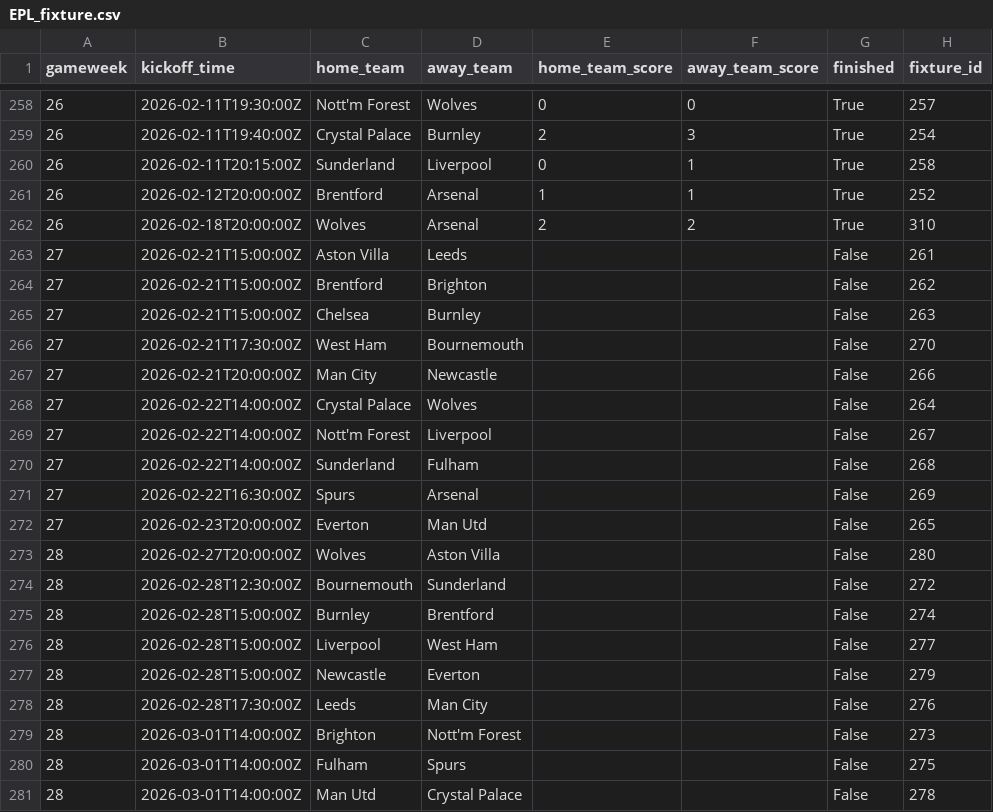
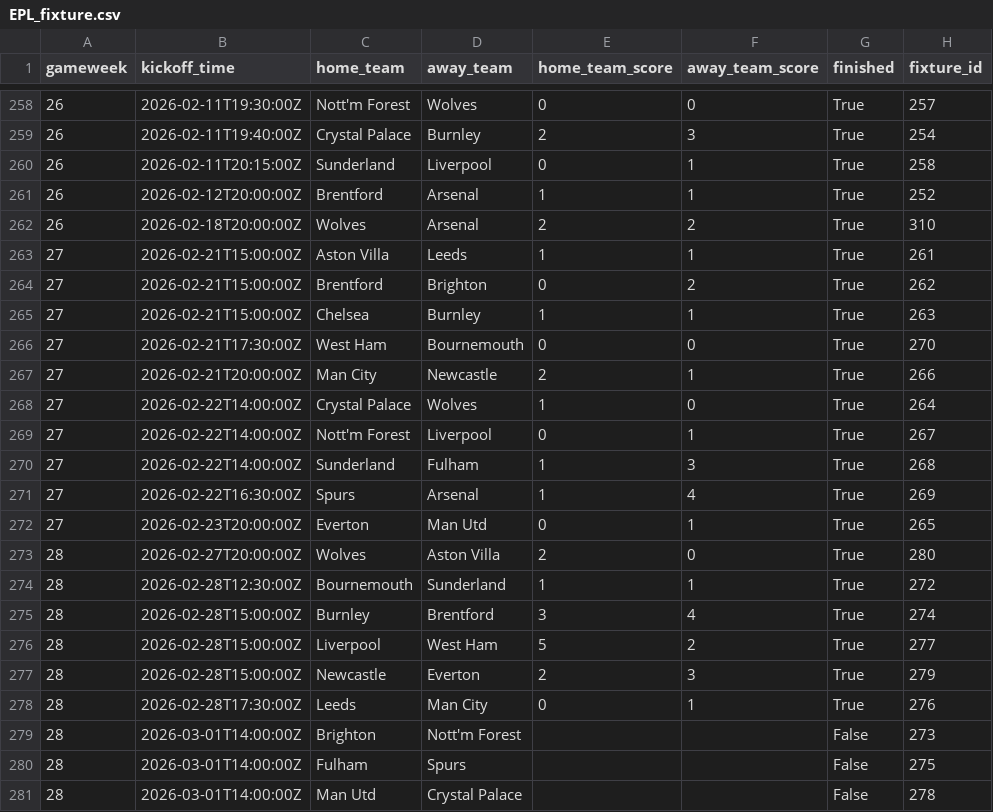
Before and after one commit to nabaii/backline, a CSV file: data/raw/EPL_fixture.csv, drawn as a sheet; only a part is shown, gaps mark what is left out; the diff covers the shown part only; the diff names each change by its address in the sheet, - before the commit and + after, or states it on an @@ line.

```diff
--- a/data/raw/EPL_fixture.csv
+++ b/data/raw/EPL_fixture.csv
-E263 (home_team_score): (empty)
+E263 (home_team_score): 1
-F263 (away_team_score): (empty)
+F263 (away_team_score): 1
-G263:G278 (finished): False
+G263:G278 (finished): True
-E264 (home_team_score): (empty)
+E264 (home_team_score): 0
-F264 (away_team_score): (empty)
+F264 (away_team_score): 2
-E265 (home_team_score): (empty)
+E265 (home_team_score): 1
-F265 (away_team_score): (empty)
+F265 (away_team_score): 1
-E266 (home_team_score): (empty)
+E266 (home_team_score): 0
-F266 (away_team_score): (empty)
+F266 (away_team_score): 0
-E267 (home_team_score): (empty)
+E267 (home_team_score): 2
-F267 (away_team_score): (empty)
+F267 (away_team_score): 1
-E268 (home_team_score): (empty)
+E268 (home_team_score): 1
-F268 (away_team_score): (empty)
+F268 (away_team_score): 0
-E269 (home_team_score): (empty)
+E269 (home_team_score): 0
-F269 (away_team_score): (empty)
+F269 (away_team_score): 1
-E270:E271 (home_team_score): (empty)
+E270:E271 (home_team_score): 1
-F270 (away_team_score): (empty)
+F270 (away_team_score): 3
-F271 (away_team_score): (empty)
+F271 (away_team_score): 4
-E272 (home_team_score): (empty)
+E272 (home_team_score): 0
-F272 (away_team_score): (empty)
+F272 (away_team_score): 1
-E273 (home_team_score): (empty)
+E273 (home_team_score): 2
-F273 (away_team_score): (empty)
+F273 (away_team_score): 0
-E274 (home_team_score): (empty)
+E274 (home_team_score): 1
-F274 (away_team_score): (empty)
+F274 (away_team_score): 1
-E275 (home_team_score): (empty)
+E275 (home_team_score): 3
-F275 (away_team_score): (empty)
+F275 (away_team_score): 4
-E276 (home_team_score): (empty)
+E276 (home_team_score): 5
-F276 (away_team_score): (empty)
+F276 (away_team_score): 2
-E277 (home_team_score): (empty)
+E277 (home_team_score): 2
-F277 (away_team_score): (empty)
+F277 (away_team_score): 3
-E278 (home_team_score): (empty)
+E278 (home_team_score): 0
-F278 (away_team_score): (empty)
+F278 (away_team_score): 1
```
Also changed, not shown: 2 added rows, 2 removed rows and 5 edited cells elsewhere in this file, data/raw/leagues/england_premier_league/league_table.csv, data/raw/leagues/france_ligue_1/league_table.csv, 15 other files.
